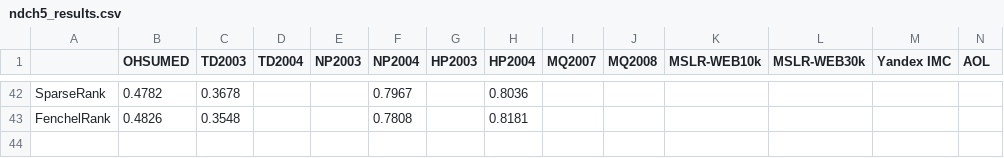
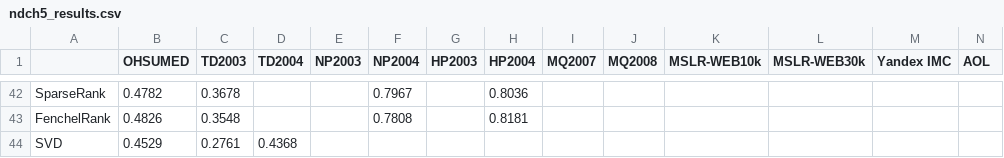
Before and after one commit to TaXxER/Afstuderen, a CSV file: method_selection/ndch5_results.csv, drawn as a sheet; only a part is shown, gaps mark what is left out; rows hold the shown columns only; the diff names each change by its address in the sheet, - before the commit and + after, or states it on an @@ line.

```diff
--- a/method_selection/ndch5_results.csv
+++ b/method_selection/ndch5_results.csv
+row 44: SVD | 0.4529 | 0.2761 | 0.4368
```
Also changed, not shown: method_selection/ndcg10_results.csv.
